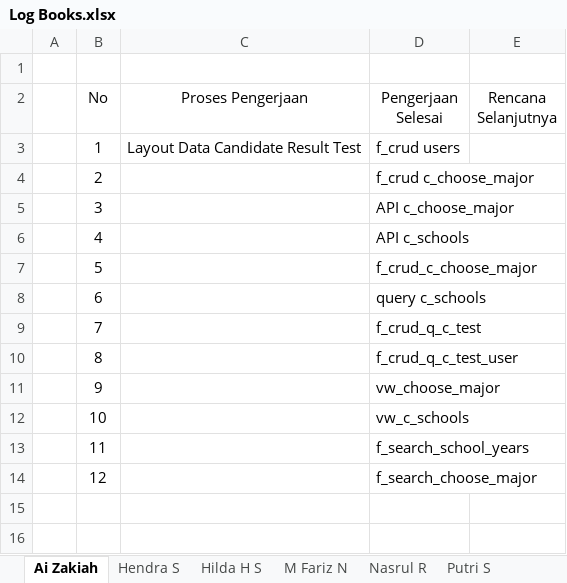
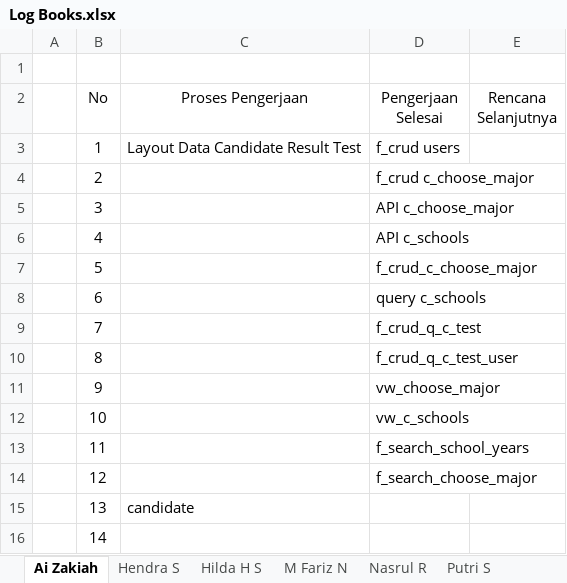
Before and after one commit to ayosatu/vokasiregist, an Excel workbook: Log Books.xlsx, sheet Ai Zakiah, drawn as a sheet; values as stored, in another font and other column widths than the file's, no borders; the diff names each change by its address in the sheet, - before the commit and + after, or states it on an @@ line.

```diff
--- a/Log Books.xlsx (sheet Ai Zakiah)
+++ b/Log Books.xlsx (sheet Ai Zakiah)
+row 15:  | 13 | candidate
+row 16:  | 14
```
Also changed, not shown: sheet Hendra S, sheet Hilda H S, sheet Ripal M, 2 other files.
